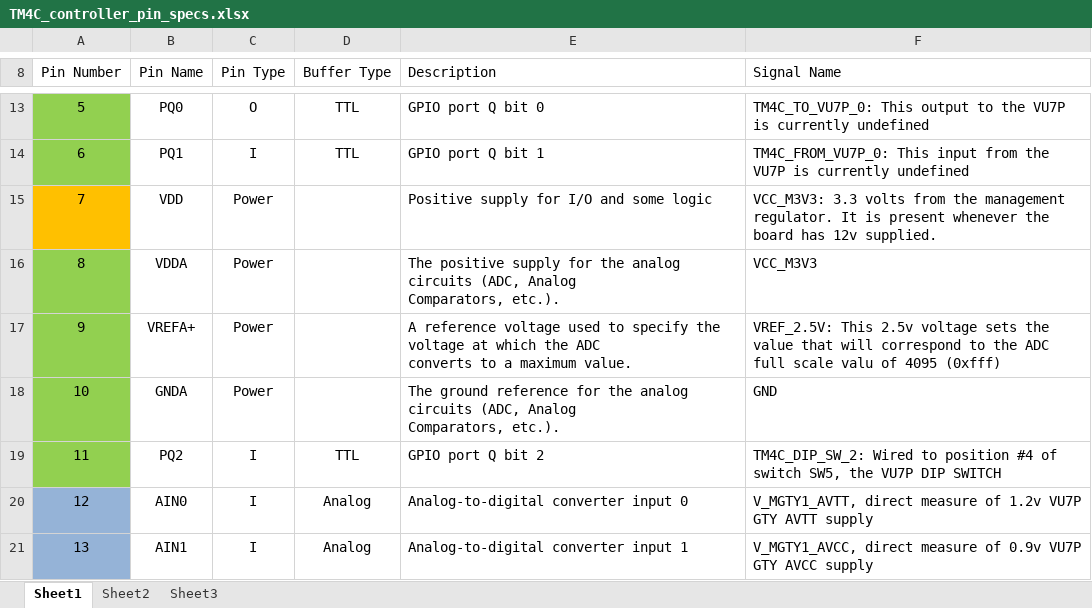
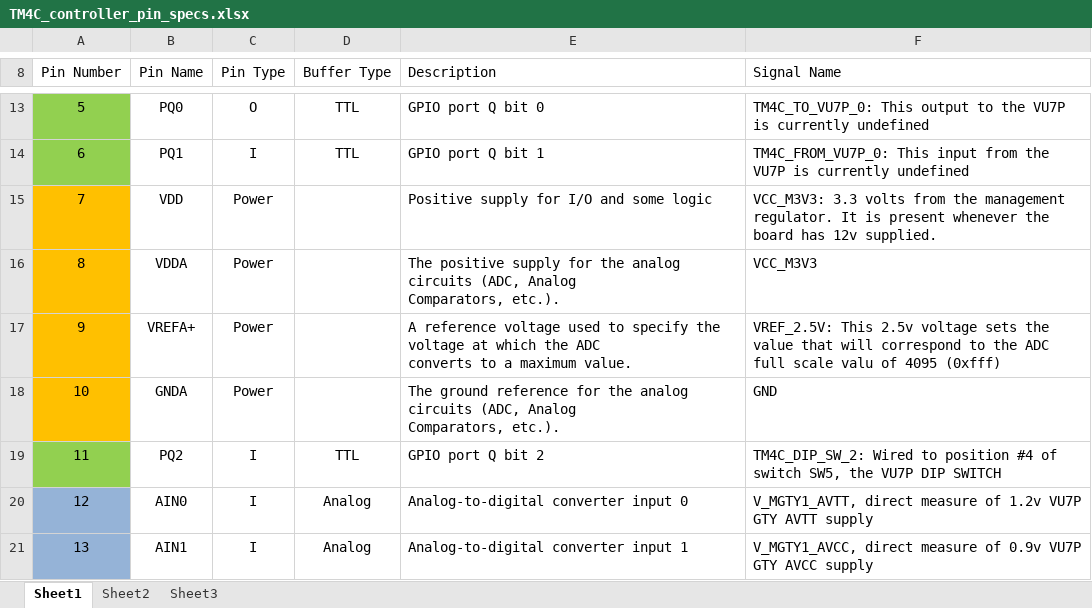
Before and after one commit to apollo-lhc/Cornell_CM_Rev1_HW, an Excel workbook: Docs/TM4C_controller_pin_specs.xlsx, sheet Sheet1, drawn as a sheet; only a part is shown, gaps mark what is left out; values as stored, in another font and other column widths than the file's, no borders; the diff names each change by its address in the sheet, - before the commit and + after, or states it on an @@ line.

Commit message:
Update TM4C_controller_pin_specs.xlsx
update some classifications of some signal lines.

```diff
--- a/Docs/TM4C_controller_pin_specs.xlsx (sheet Sheet1)
+++ b/Docs/TM4C_controller_pin_specs.xlsx (sheet Sheet1)
-A16:A18 fill: #92D050
+A16:A18 fill: #FFC000
```
